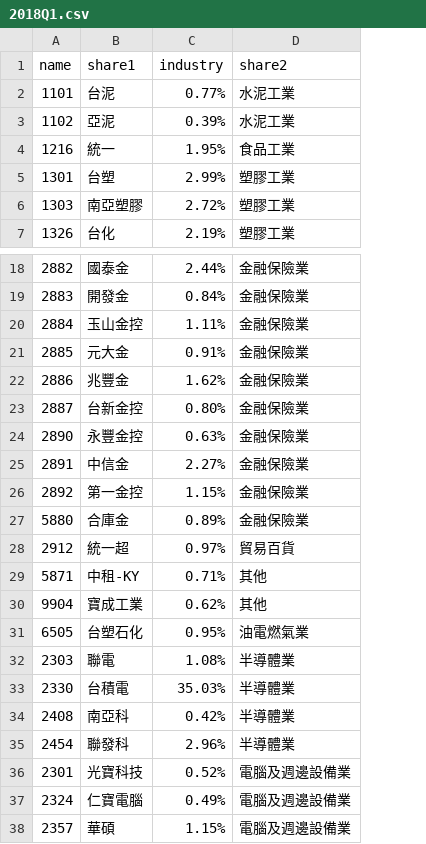
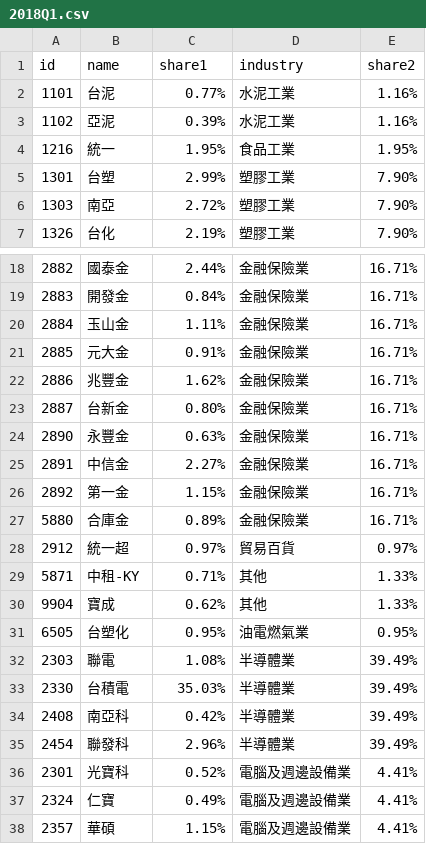
Before and after one commit to swtzang/TW50_0050, a CSV file: 2018Q1.csv, drawn as a sheet; only a part is shown, gaps mark what is left out; removed rows and columns are numbered as before the commit, all else as after; the diff covers the shown part only; the diff names each change by its address in the sheet, - before the commit and + after, or states it on an @@ line.

```diff
--- a/2018Q1.csv
+++ b/2018Q1.csv
+column E, rows 2-7: 1.16% | 1.16% | 1.95% | 7.90% | 7.90% | 7.90%; rows 18-38: 16.71% | 16.71% | 16.71% | 16.71% | 16.71% | 16.71% | 16.71% | 16.71% | 16.71% | 16.71% | 0.97% | 1.33% | 1.33% | 0.95% | 39.49% | 39.49% | 39.49% | 39.49% | 4.41% | 4.41% | 4.41%
-row 1: name | share1 | industry | share2
+row 1: id | name | share1 | industry | share2
-B6: 南亞塑膠
+B6: 南亞
-B20: 玉山金控
+B20: 玉山金
-B23: 台新金控
+B23: 台新金
-B24: 永豐金控
+B24: 永豐金
-B26: 第一金控
+B26: 第一金
-B30: 寶成工業
+B30: 寶成
-B31: 台塑石化
+B31: 台塑化
-B36: 光寶科技
+B36: 光寶科
-B37: 仁寶電腦
+B37: 仁寶
```
Also changed, not shown: 3 edited cells elsewhere in this file, 2018Q2.csv, 2018Q3.csv, 3 other files.
